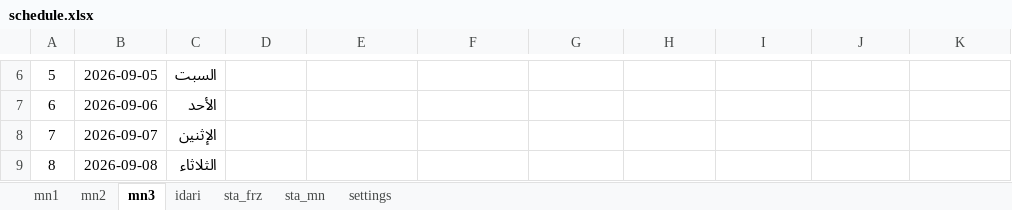
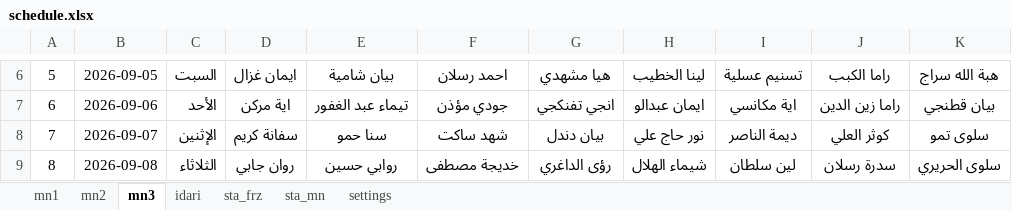
Before and after one commit to AlaaAlali99/alaa.pediatric, an Excel workbook: schedule.xlsx, sheet mn3, drawn as a sheet; only a part is shown, gaps mark what is left out; values as stored, in another font and other column widths than the file's, no borders; charts and pictures not drawn; the diff covers the shown part only; the diff names each change by its address in the sheet, - before the commit and + after, or states it on an @@ line.

```diff
--- a/schedule.xlsx (sheet mn3)
+++ b/schedule.xlsx (sheet mn3)
-D6: (empty)
+D6: ايمان غزال
-E6: (empty)
+E6: بيان شامية
-F6: (empty)
+F6: احمد رسلان
-G6: (empty)
+G6: هيا مشهدي
-H6: (empty)
+H6: لينا الخطيب
-I6: (empty)
+I6: تسنيم عسلية
-J6: (empty)
+J6: راما الكبب
-K6: (empty)
+K6: هبة الله سراج
-D7: (empty)
+D7: اية مركن
-E7: (empty)
+E7: تيماء عبد الغفور
-F7: (empty)
+F7: جودي مؤذن
-G7: (empty)
+G7: انجي تفنكجي
-H7: (empty)
+H7: ايمان عبدالو
-I7: (empty)
+I7: اية مكانسي
-J7: (empty)
+J7: راما زين الدين
-K7: (empty)
+K7: بيان قطنجي
-D8: (empty)
+D8: سفانة كريم
-E8: (empty)
+E8: سنا حمو
-F8: (empty)
+F8: شهد ساكت
-G8: (empty)
+G8: بيان دندل
-H8: (empty)
+H8: نور حاج علي
-I8: (empty)
+I8: ديمة الناصر
-J8: (empty)
+J8: كوثر العلي
-K8: (empty)
+K8: سلوى تمو
-D9: (empty)
+D9: روان جابي
-E9: (empty)
+E9: روابي حسين
-F9: (empty)
+F9: خديجة مصطفى
-G9: (empty)
+G9: رؤى الداغري
-H9: (empty)
+H9: شيماء الهلال
-I9: (empty)
+I9: لين سلطان
-J9: (empty)
+J9: سدرة رسلان
-K9: (empty)
+K9: سلوى الحريري
```
Also changed, not shown: 208 edited cells elsewhere in this sheet, sheet mn2, sheet idari, sheet sta_mn, charts or pictures.
